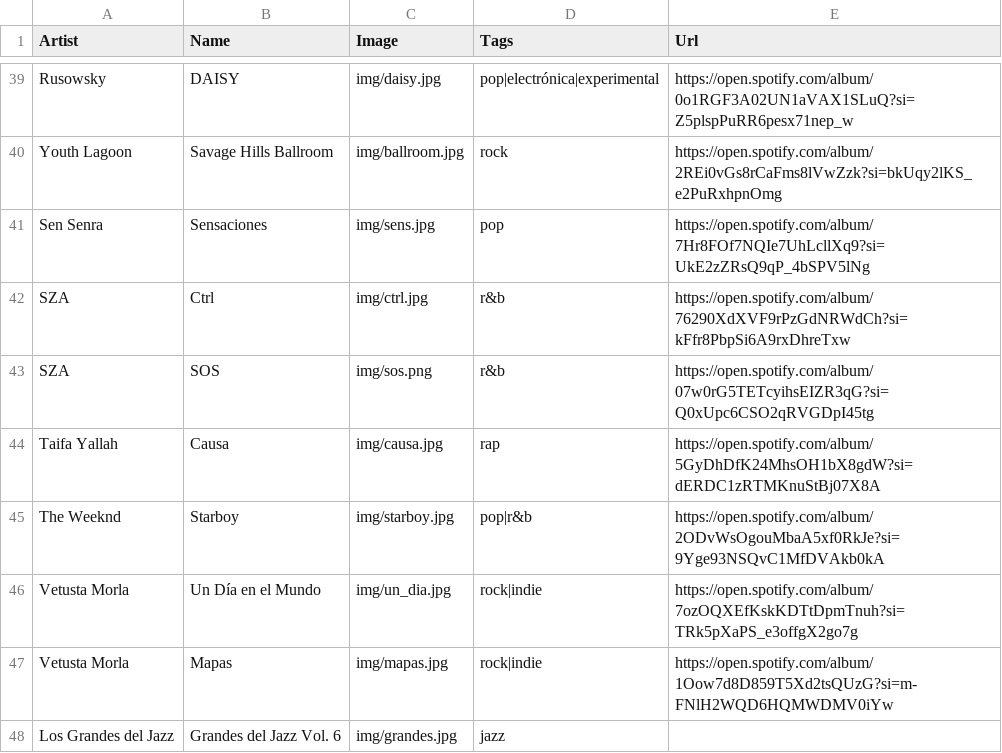
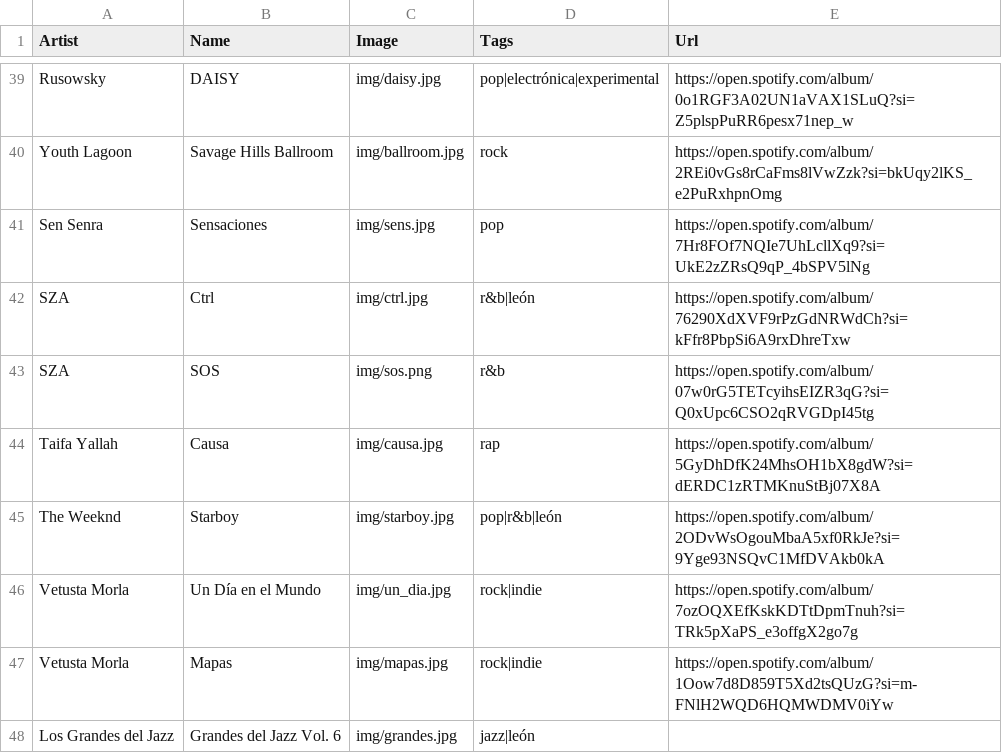
Before and after one commit to ruzzz05/vinyl, a CSV file: musica.csv, drawn as a sheet; only a part is shown, gaps mark what is left out; the diff covers the shown part only.

```diff
--- a/musica.csv
+++ b/musica.csv
@@ -41,8 +41,8 @@ Youth Lagoon,Savage Hills Ballroom,img/ballroom.jpg,rock,https://open.spotify.co
 Sen Senra,Sensaciones,img/sens.jpg,pop,https://open.spotify.com/album/7Hr8FOf7NQIe7UhLcllXq9?si=UkE2zZRsQ9qP_4bSPV5lNg
-SZA,Ctrl,img/ctrl.jpg,r&b,https://open.spotify.com/album/76290XdXVF9rPzGdNRWdCh?si=kFfr8PbpSi6A9rxDhreTxw
+SZA,Ctrl,img/ctrl.jpg,r&b|león,https://open.spotify.com/album/76290XdXVF9rPzGdNRWdCh?si=kFfr8PbpSi6A9rxDhreTxw
 SZA,SOS,img/sos.png,r&b,https://open.spotify.com/album/07w0rG5TETcyihsEIZR3qG?si=Q0xUpc6CSO2qRVGDpI45tg
 Taifa Yallah,Causa,img/causa.jpg,rap,https://open.spotify.com/album/5GyDhDfK24MhsOH1bX8gdW?si=dERDC1zRTMKnuStBj07X8A
-The Weeknd,Starboy,img/starboy.jpg,pop|r&b,https://open.spotify.com/album/2ODvWsOgouMbaA5xf0RkJe?si=9Yge93NSQvC1MfDVAkb0kA
+The Weeknd,Starboy,img/starboy.jpg,pop|r&b|león,https://open.spotify.com/album/2ODvWsOgouMbaA5xf0RkJe?si=9Yge93NSQvC1MfDVAkb0kA
 Vetusta Morla,Un Día en el Mundo,img/un_dia.jpg,rock|indie,https://open.spotify.com/album/7ozOQXEfKskKDTtDpmTnuh?si=TRk5pXaPS_e3offgX2go7g
 Vetusta Morla,Mapas,img/mapas.jpg,rock|indie,https://open.spotify.com/album/1Oow7d8D859T5Xd2tsQUzG?si=m-FNlH2WQD6HQMWDMV0iYw
-Los Grandes del Jazz,Grandes del Jazz Vol. 6,img/grandes.jpg,jazz,
+Los Grandes del Jazz,Grandes del Jazz Vol. 6,img/grandes.jpg,jazz|león,
```
Also changed, not shown: 13 edited cells elsewhere in this file.
